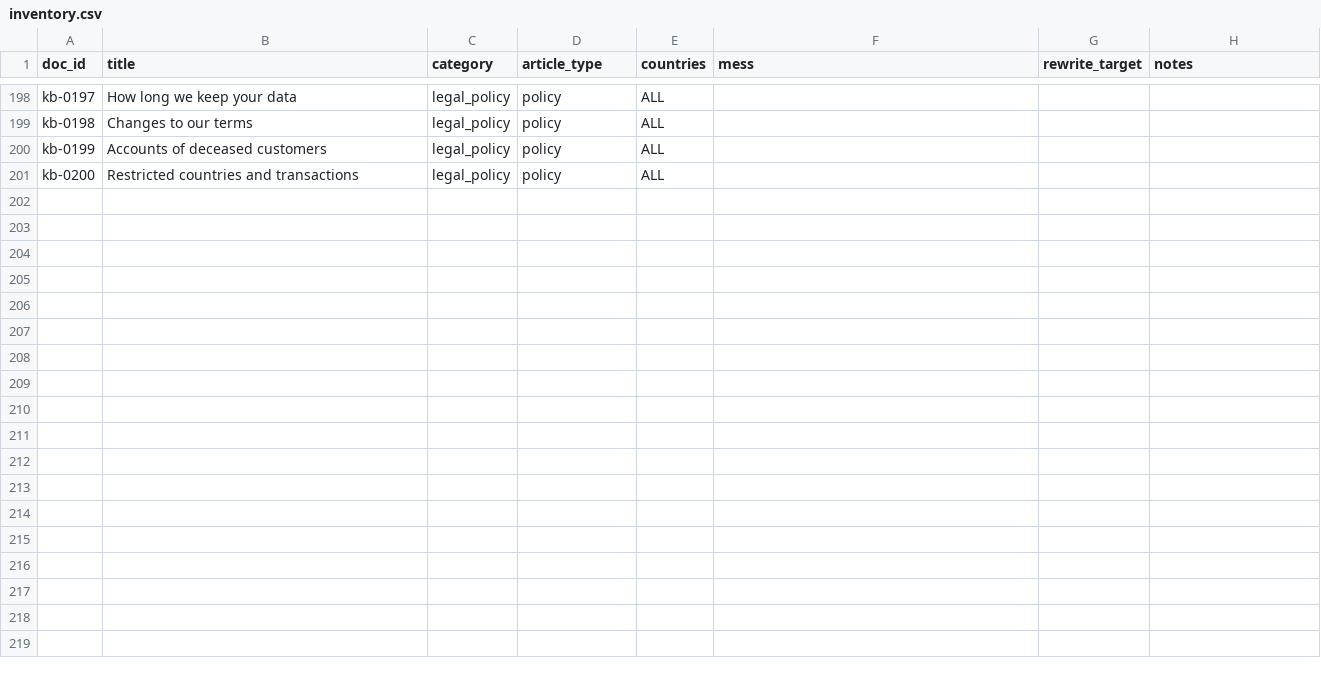
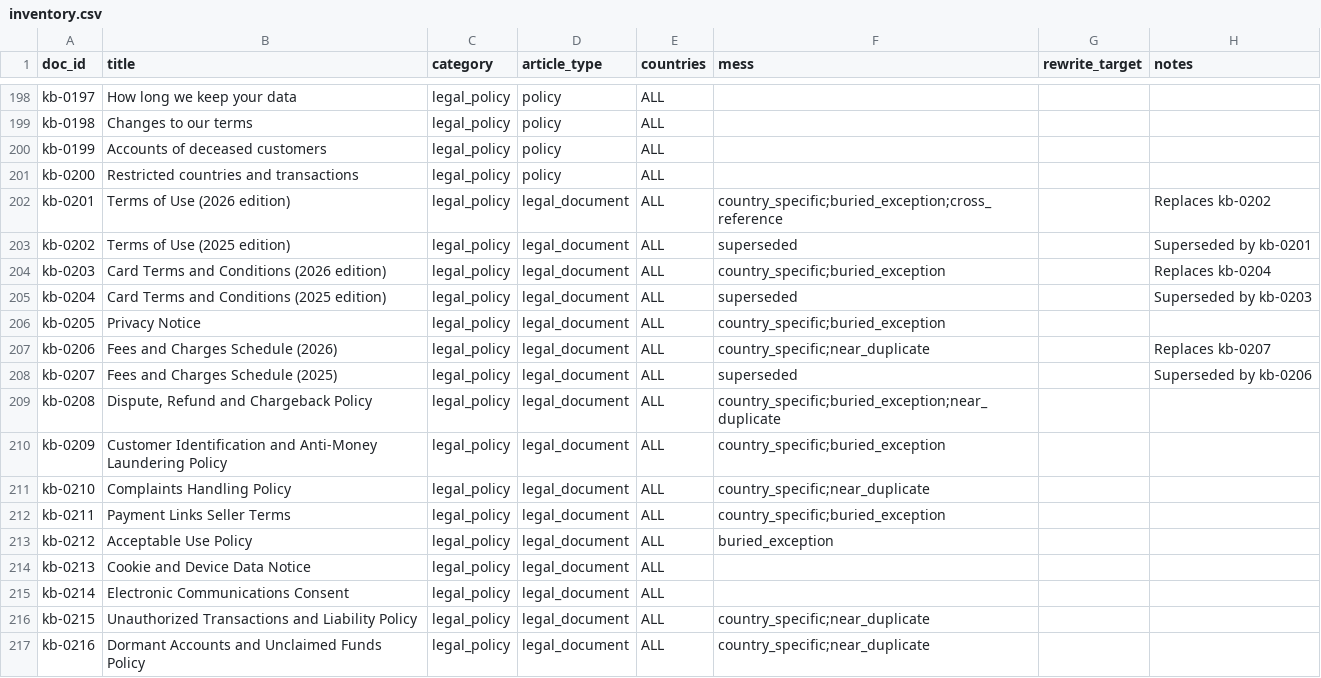
Before and after one commit to ihsanhadhrami/musaid-crosslingual-rag, a CSV file: data/kb/inventory.csv, drawn as a sheet; only a part is shown, gaps mark what is left out.

```diff
--- a/data/kb/inventory.csv
+++ b/data/kb/inventory.csv
@@ -201 +201,17 @@ kb-0199,Accounts of deceased customers,legal_policy,policy,ALL,,,
 kb-0200,Restricted countries and transactions,legal_policy,policy,ALL,,,
+kb-0201,Terms of Use (2026 edition),legal_policy,legal_document,ALL,country_specific;buried_exception;cross_reference,,Replaces kb-0202
+kb-0202,Terms of Use (2025 edition),legal_policy,legal_document,ALL,superseded,,Superseded by kb-0201
+kb-0203,Card Terms and Conditions (2026 edition),legal_policy,legal_document,ALL,country_specific;buried_exception,,Replaces kb-0204
+kb-0204,Card Terms and Conditions (2025 edition),legal_policy,legal_document,ALL,superseded,,Superseded by kb-0203
+kb-0205,Privacy Notice,legal_policy,legal_document,ALL,country_specific;buried_exception,,
+kb-0206,Fees and Charges Schedule (2026),legal_policy,legal_document,ALL,country_specific;near_duplicate,,Replaces kb-0207
+kb-0207,Fees and Charges Schedule (2025),legal_policy,legal_document,ALL,superseded,,Superseded by kb-0206
+kb-0208,"Dispute, Refund and Chargeback Policy",legal_policy,legal_document,ALL,country_specific;buried_exception;near_duplicate,,
+kb-0209,Customer Identification and Anti-Money Laundering Policy,legal_policy,legal_document,ALL,country_specific;buried_exception,,
+kb-0210,Complaints Handling Policy,legal_policy,legal_document,ALL,country_specific;near_duplicate,,
+kb-0211,Payment Links Seller Terms,legal_policy,legal_document,ALL,country_specific;buried_exception,,
+kb-0212,Acceptable Use Policy,legal_policy,legal_document,ALL,buried_exception,,
+kb-0213,Cookie and Device Data Notice,legal_policy,legal_document,ALL,,,
+kb-0214,Electronic Communications Consent,legal_policy,legal_document,ALL,,,
+kb-0215,Unauthorized Transactions and Liability Policy,legal_policy,legal_document,ALL,country_specific;near_duplicate,,
+kb-0216,Dormant Accounts and Unclaimed Funds Policy,legal_policy,legal_document,ALL,country_specific;near_duplicate,,
```
Also changed, not shown: data/kb/facts.csv, 11 other files.
